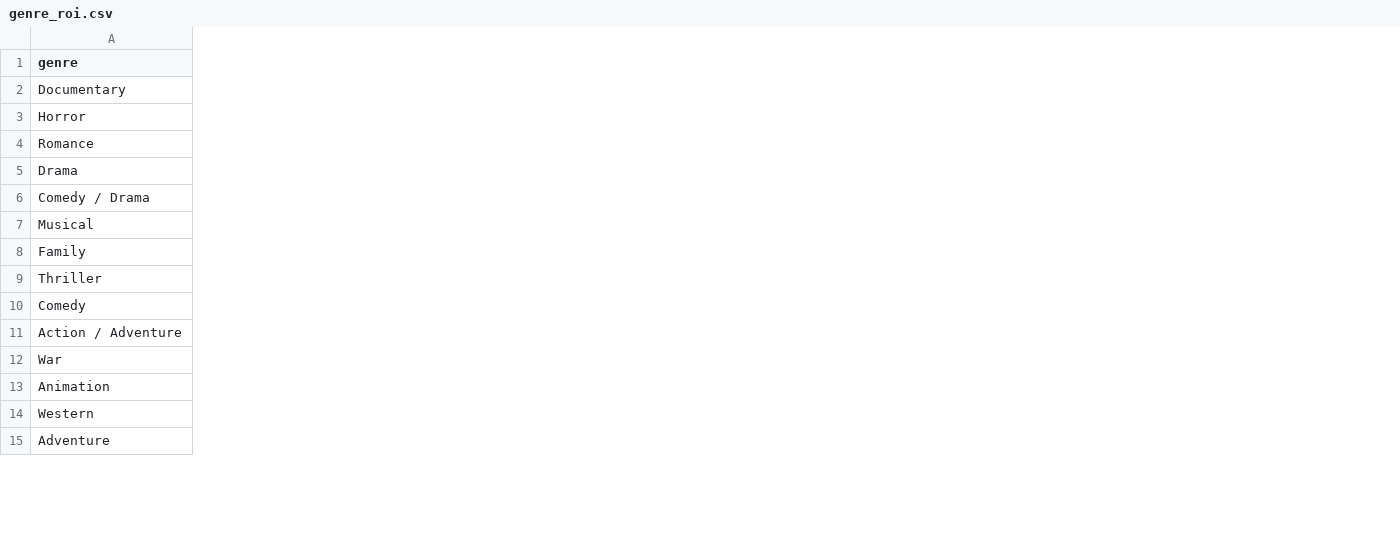
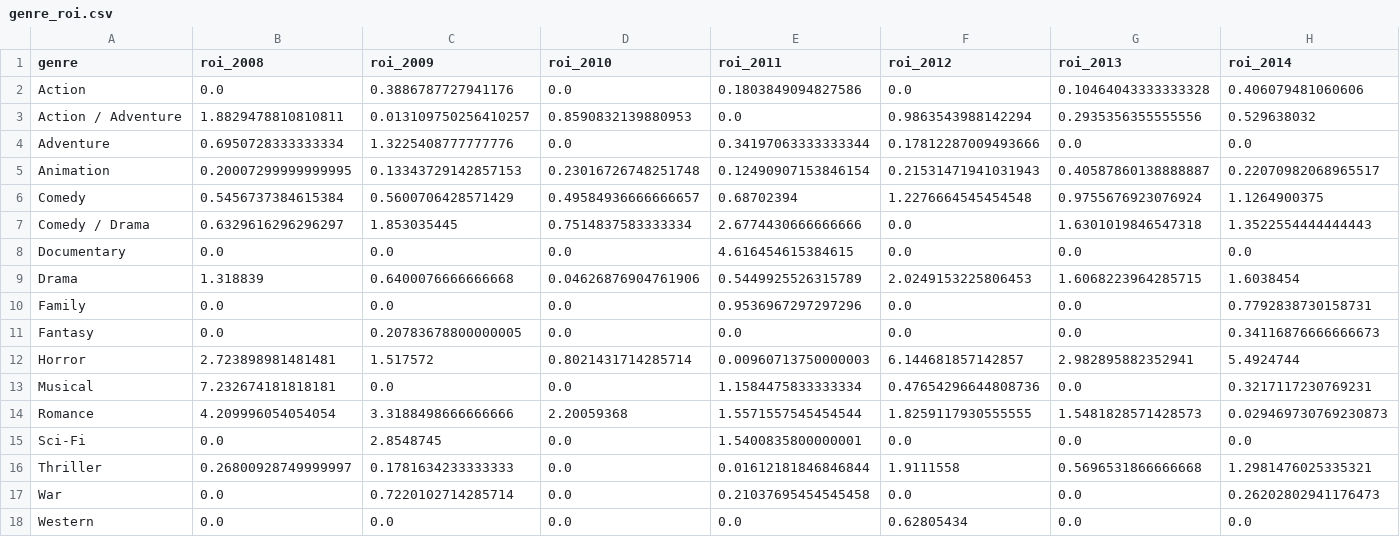
Before and after one commit to brendanfitz/portfolio-flask-app, a CSV file: metis_app/static/js/data/genre_roi.csv, drawn as a sheet; only a part is shown; removed rows and columns are numbered as before the commit, all else as after; rows hold the shown columns only; the diff covers the shown part only; the diff names each change by its address in the sheet, - before the commit and + after, or states it on an @@ line.

Commit message:
Update date in genre_roi

```diff
--- a/metis_app/static/js/data/genre_roi.csv
+++ b/metis_app/static/js/data/genre_roi.csv
+column B (roi_2008), row 8: 0.0; row 12: 2.723898981481481; row 14: 4.209996054054054; rows 16-18: 0.26800928749999997 | 0.0 | 0.0
+column C (roi_2009), row 8: 0.0; row 12: 1.517572; row 14: 3.3188498666666666; rows 16-18: 0.1781634233333333 | 0.7220102714285714 | 0.0
+column D (roi_2010), row 8: 0.0; row 12: 0.8021431714285714; row 14: 2.20059368; rows 16-18: all 0.0
+column E (roi_2011), row 8: 4.616454615384615; row 12: 0.00960713750000003; row 14: 1.5571557545454544; rows 16-18: 0.01612181846846844 | 0.21037695454545458 | 0.0
+column F (roi_2012), row 8: 0.0; row 12: 6.144681857142857; row 14: 1.8259117930555555; rows 16-18: 1.9111558 | 0.0 | 0.62805434
+column G (roi_2013), row 8: 0.0; row 12: 2.982895882352941; row 14: 1.5481828571428573; rows 16-18: 0.5696531866666668 | 0.0 | 0.0
+column H (roi_2014), row 8: 0.0; row 12: 5.4924744; row 14: 0.029469730769230873; rows 16-18: 1.2981476025335321 | 0.26202802941176473 | 0.0
+row 2: Action | 0.0 | 0.3886787727941176 | 0.0 | 0.1803849094827586 | 0.0 | 0.10464043333333328 | 0.406079481060606
@@ row 11 moved to row 3: Action / Adventure @@
@@ row 15 moved to row 4: Adventure @@
@@ row 13 moved to row 5: Animation @@
+row 6: Comedy | 0.5456737384615384 | 0.5600706428571429 | 0.49584936666666657 | 0.68702394 | 1.2276664545454548 | 0.9755676923076924 | 1.1264900375
+row 7: Comedy / Drama | 0.6329616296296297 | 1.853035445 | 0.7514837583333334 | 2.6774430666666666 | 0.0 | 1.6301019846547318 | 1.3522554444444443
+row 9: Drama | 1.318839 | 0.6400076666666668 | 0.04626876904761906 | 0.5449925526315789 | 2.0249153225806453 | 1.6068223964285715 | 1.6038454
@@ row 8 moved to row 10: Family @@
+row 11: Fantasy | 0.0 | 0.20783678800000005 | 0.0 | 0.0 | 0.0 | 0.0 | 0.34116876666666673
@@ row 7 moved to row 13: Musical @@
-row 5: Drama
-row 6: Comedy / Drama
+row 15: Sci-Fi | 0.0 | 2.8548745 | 0.0 | 1.5400835800000001 | 0.0 | 0.0 | 0.0
-row 10: Comedy
```
Also changed, not shown: 3 removed rows, 4 added columns and 3 edited cells elsewhere in this file.
